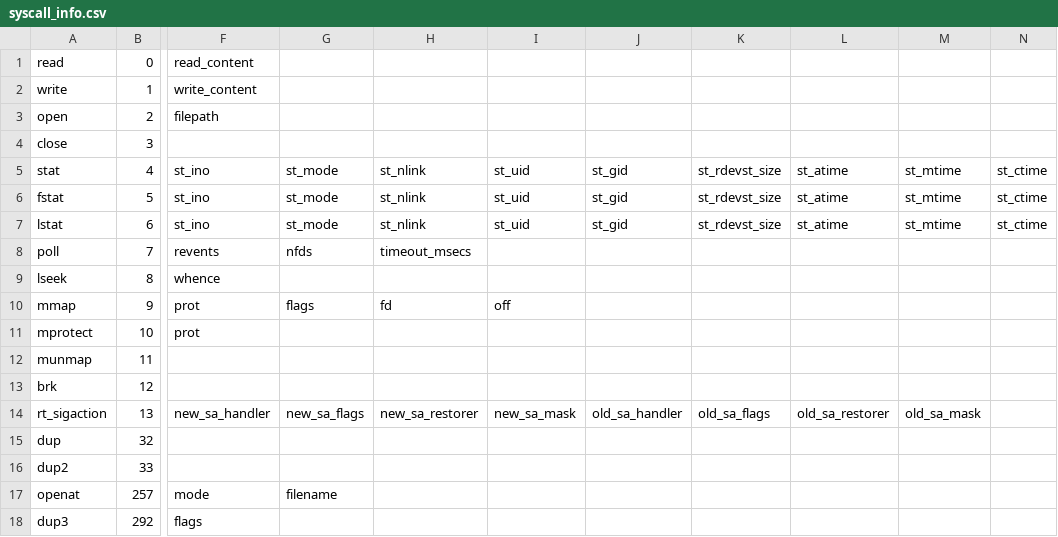
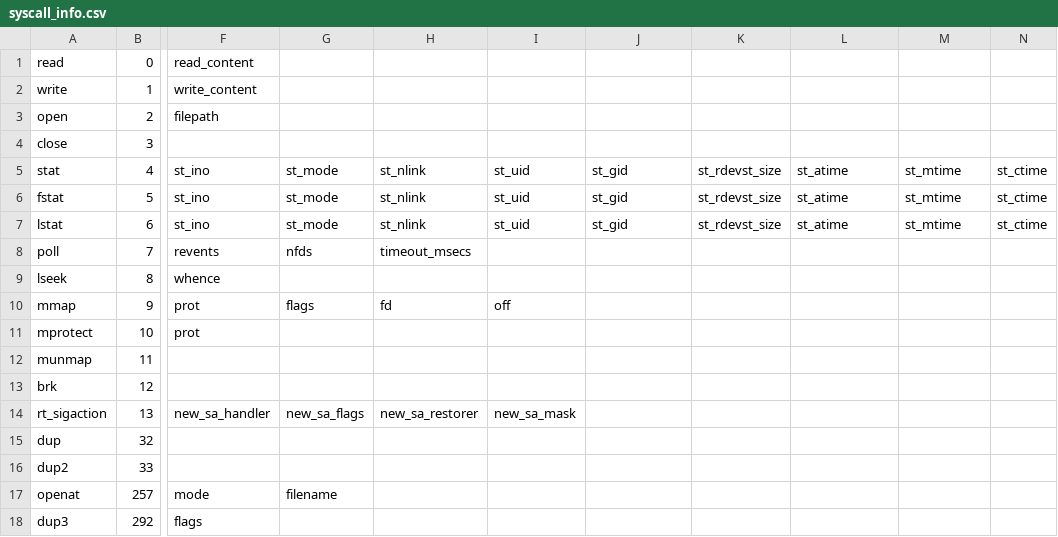
Before and after one commit to naru3-99/sclda, a CSV file: syscall_info.csv, drawn as a sheet; only a part is shown, gaps mark what is left out; the diff names each change by its address in the sheet, - before the commit and + after, or states it on an @@ line.

Commit message:
13:rt_sigactionの改造内容が確定したため

```diff
--- a/syscall_info.csv
+++ b/syscall_info.csv
-J14: old_sa_handler
+J14: (empty)
-K14: old_sa_flags
+K14: (empty)
-L14: old_sa_restorer
+L14: (empty)
-M14: old_sa_mask
+M14: (empty)
```
